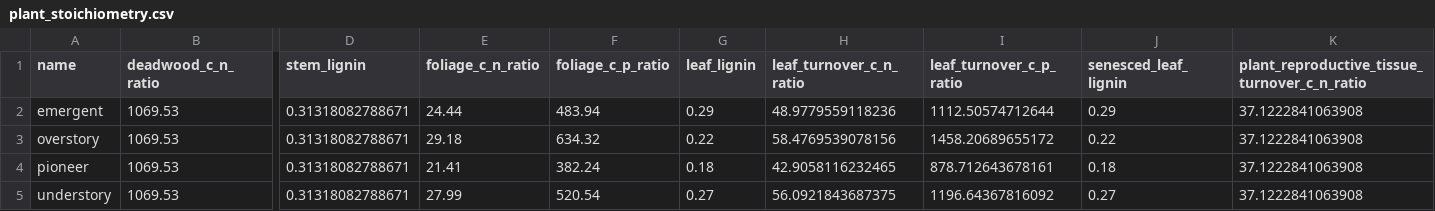
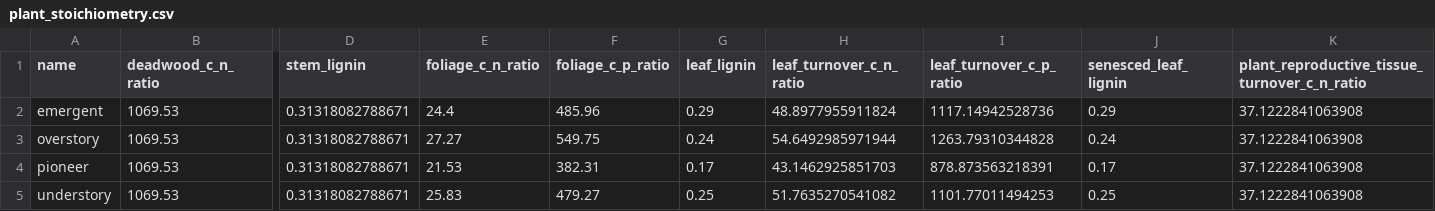
Before and after one commit to ImperialCollegeLondon/ve_data_science, a CSV file: data/derived/plant/traits_data/plant_stoichiometry.csv, drawn as a sheet; only a part is shown, gaps mark what is left out; the diff names each change by its address in the sheet, - before the commit and + after, or states it on an @@ line.

Commit message:
Updated tracked data file after expanding PFT species classification

```diff
--- a/data/derived/plant/traits_data/plant_stoichiometry.csv
+++ b/data/derived/plant/traits_data/plant_stoichiometry.csv
-E2 (foliage_c_n_ratio): 24.44
+E2 (foliage_c_n_ratio): 24.4
-F2 (foliage_c_p_ratio): 483.94
+F2 (foliage_c_p_ratio): 485.96
-H2 (leaf_turnover_c_n_ratio): 48.9779559118236
+H2 (leaf_turnover_c_n_ratio): 48.8977955911824
-I2 (leaf_turnover_c_p_ratio): 1112.50574712644
+I2 (leaf_turnover_c_p_ratio): 1117.14942528736
-E3 (foliage_c_n_ratio): 29.18
+E3 (foliage_c_n_ratio): 27.27
-F3 (foliage_c_p_ratio): 634.32
+F3 (foliage_c_p_ratio): 549.75
-G3 (leaf_lignin): 0.22
+G3 (leaf_lignin): 0.24
-H3 (leaf_turnover_c_n_ratio): 58.4769539078156
+H3 (leaf_turnover_c_n_ratio): 54.6492985971944
-I3 (leaf_turnover_c_p_ratio): 1458.20689655172
+I3 (leaf_turnover_c_p_ratio): 1263.79310344828
-J3 (senesced_leaf_lignin): 0.22
+J3 (senesced_leaf_lignin): 0.24
-E4 (foliage_c_n_ratio): 21.41
+E4 (foliage_c_n_ratio): 21.53
-F4 (foliage_c_p_ratio): 382.24
+F4 (foliage_c_p_ratio): 382.31
-G4 (leaf_lignin): 0.18
+G4 (leaf_lignin): 0.17
-H4 (leaf_turnover_c_n_ratio): 42.9058116232465
+H4 (leaf_turnover_c_n_ratio): 43.1462925851703
-I4 (leaf_turnover_c_p_ratio): 878.712643678161
+I4 (leaf_turnover_c_p_ratio): 878.873563218391
-J4 (senesced_leaf_lignin): 0.18
+J4 (senesced_leaf_lignin): 0.17
-E5 (foliage_c_n_ratio): 27.99
+E5 (foliage_c_n_ratio): 25.83
-F5 (foliage_c_p_ratio): 520.54
+F5 (foliage_c_p_ratio): 479.27
-G5 (leaf_lignin): 0.27
+G5 (leaf_lignin): 0.25
-H5 (leaf_turnover_c_n_ratio): 56.0921843687375
+H5 (leaf_turnover_c_n_ratio): 51.7635270541082
-I5 (leaf_turnover_c_p_ratio): 1196.64367816092
+I5 (leaf_turnover_c_p_ratio): 1101.77011494253
-J5 (senesced_leaf_lignin): 0.27
+J5 (senesced_leaf_lignin): 0.25
```
